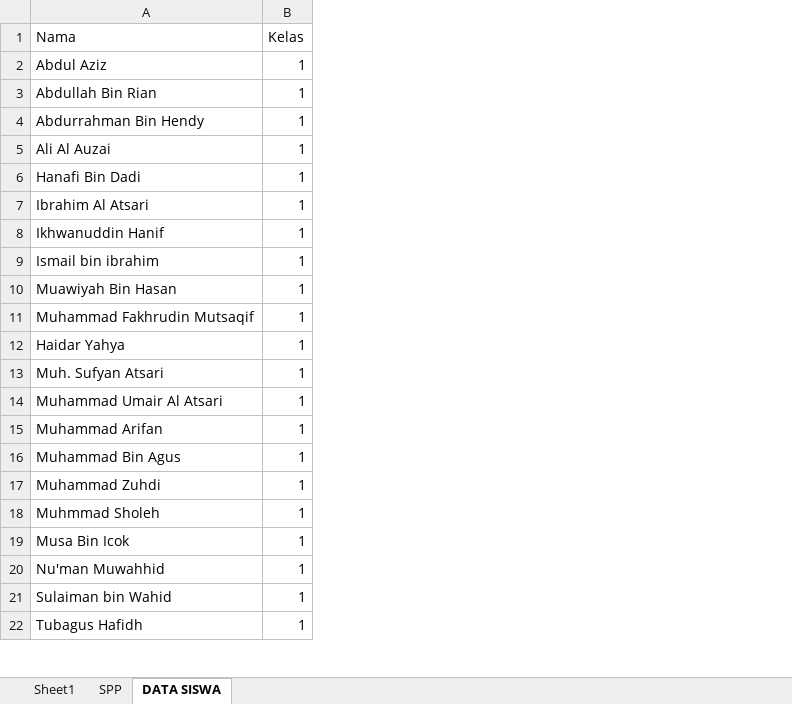
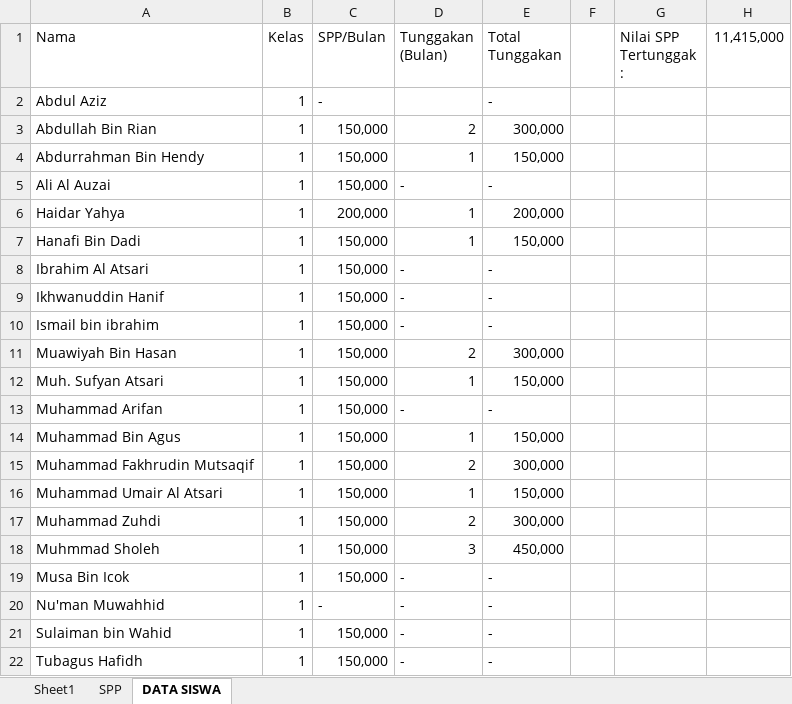
Before and after one commit to bagusprasojo/mds, an Excel workbook: PenerimaanSPP.xlsx, sheet DATA SISWA, drawn as a sheet; only a part is shown; values as stored, in another font and other column widths than the file's, no cell formats; addresses are those after the commit; the diff covers the shown part only; the diff names each change by its address in the sheet, - before the commit and + after, or states it on an @@ line.

Commit message:
rekap tunggakan smp kls 2 blm sls

```diff
--- a/PenerimaanSPP.xlsx (sheet DATA SISWA)
+++ b/PenerimaanSPP.xlsx (sheet DATA SISWA)
+column C (SPP/Bulan), rows 2-5: - | 150,000 | 150,000 | 150,000; rows 7-14: all 150,000; rows 17-22: 150,000 | 150,000 | 150,000 | - | 150,000 | 150,000
+column D (Tunggakan (Bulan)), rows 3-5: 2 | 1 | -; rows 7-14: 1 | - | - | - | 2 | 1 | - | 1; rows 17-22: 2 | 3 | - | - | - | -
+column E (Total Tunggakan), rows 2-5: - | 300,000 | 150,000 | -; rows 7-14: 150,000 | - | - | - | 300,000 | 150,000 | - | 150,000; rows 17-22: 300,000 | 450,000 | - | - | - | -
+column F, empty
+column G (Nilai SPP Tertunggak :), empty
+column H (11,415,000), empty
@@ row 12 moved to row 6: Haidar Yahya @@
@@ row 11 moved to row 15: Muhammad Fakhrudin Mutsaqif @@
@@ row 14 moved to row 16: Muhammad Umair Al Atsari @@
```
Also changed, not shown: 102 added rows, 12 removed rows, 34 moved rows and 4 edited cells elsewhere in this sheet, sheet Sheet1, sheet SPP, cell formats, formulas that keep their value, hidden cells.
